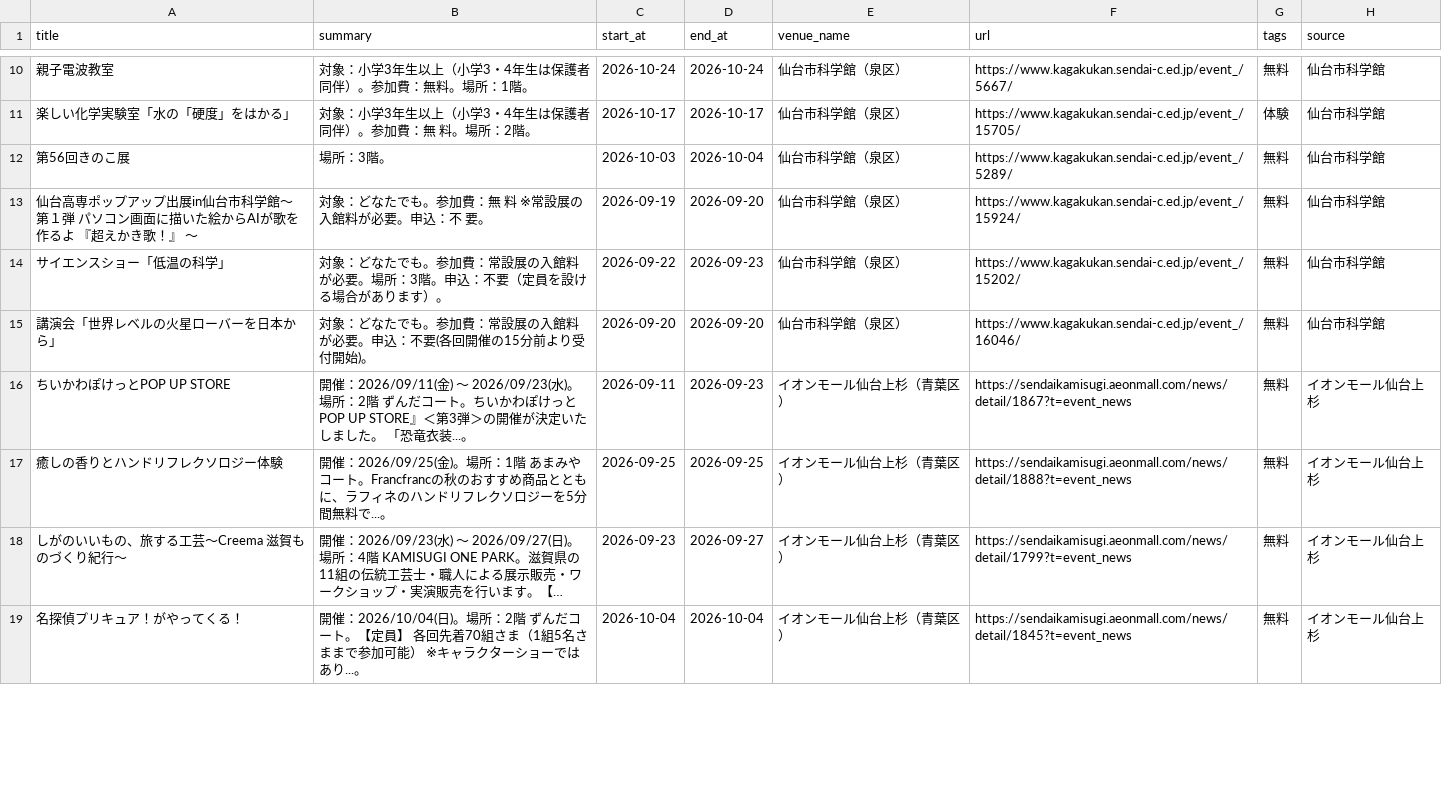
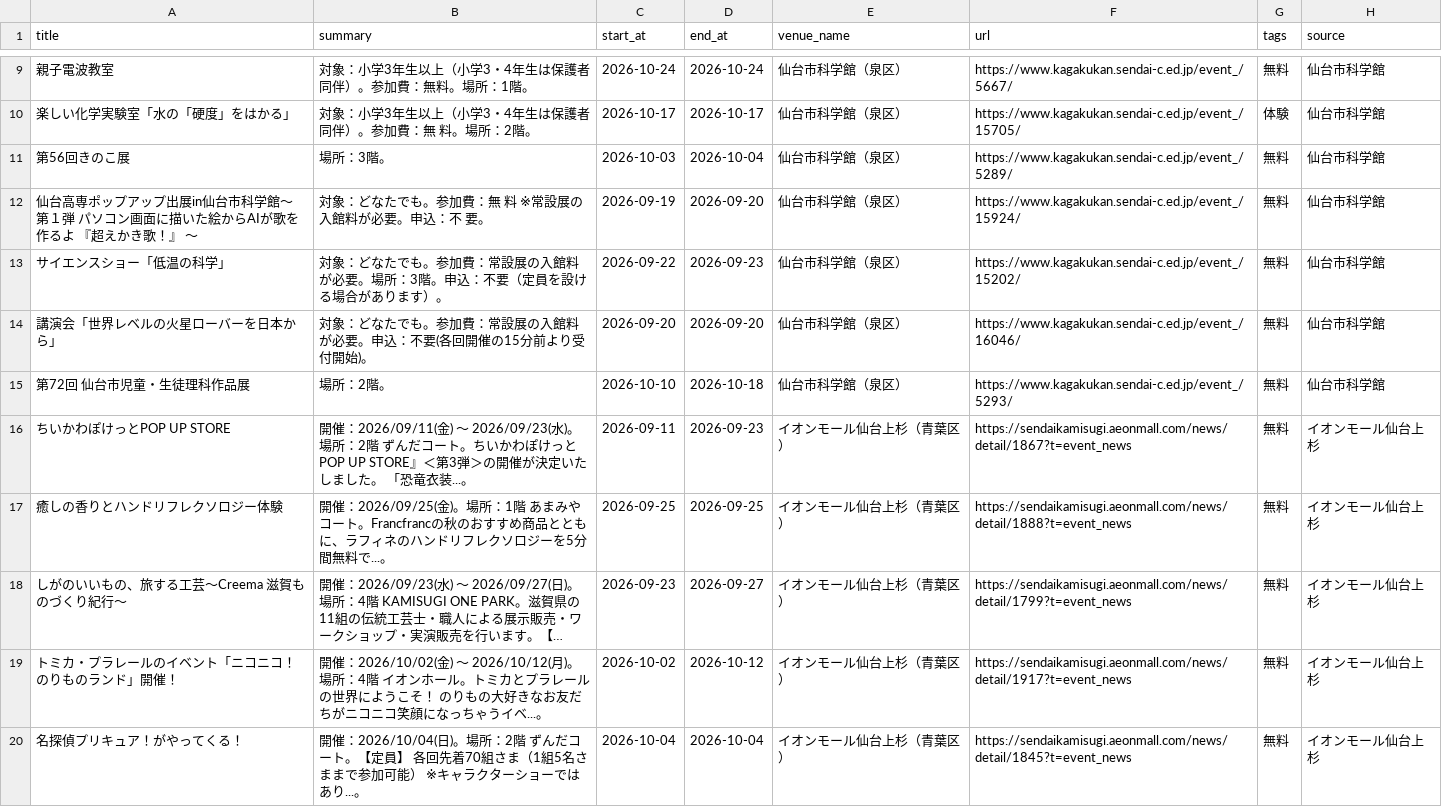
Before and after one commit to ndagsudo/sendai-kids-events, a CSV file: data/events.csv, drawn as a sheet; only a part is shown, gaps mark what is left out; long unchanged cells end in …; the diff covers the shown part only; the diff names each change by its address in the sheet, - before the commit and + after, or states it on an @@ line.

```diff
--- a/data/events.csv
+++ b/data/events.csv
+row 15: 第72回 仙台市児童・生徒理科作品展 | 場所：2階。 | 2026-10-10 | 2026-10-18 | 仙台市科学館（泉区） | https://www.kagakukan.sendai-c.ed.jp/event_/5293/ | 無料 | 仙台市科学館
+row 19: トミカ・プラレールのイベント「ニコニコ！のりものランド」開催！ | 開催：2026/10/02(金) 〜 2026/10/12(月)。場所：4階 イオンホール。トミカとプラレールの世界にようこそ！ のりもの大好きなお友だちがニコニコ笑顔になっちゃうイベ...。 | 2026-10-02 | 2026-10-12 | イオンモール仙台上杉（青葉区） | https://sendaikamisugi.aeonmall.com/news/detail/1917?t=event_news | 無料 | イオンモール仙台上杉
```
Also changed, not shown: 1 added row and 2 removed rows elsewhere in this file, 5 other files.
